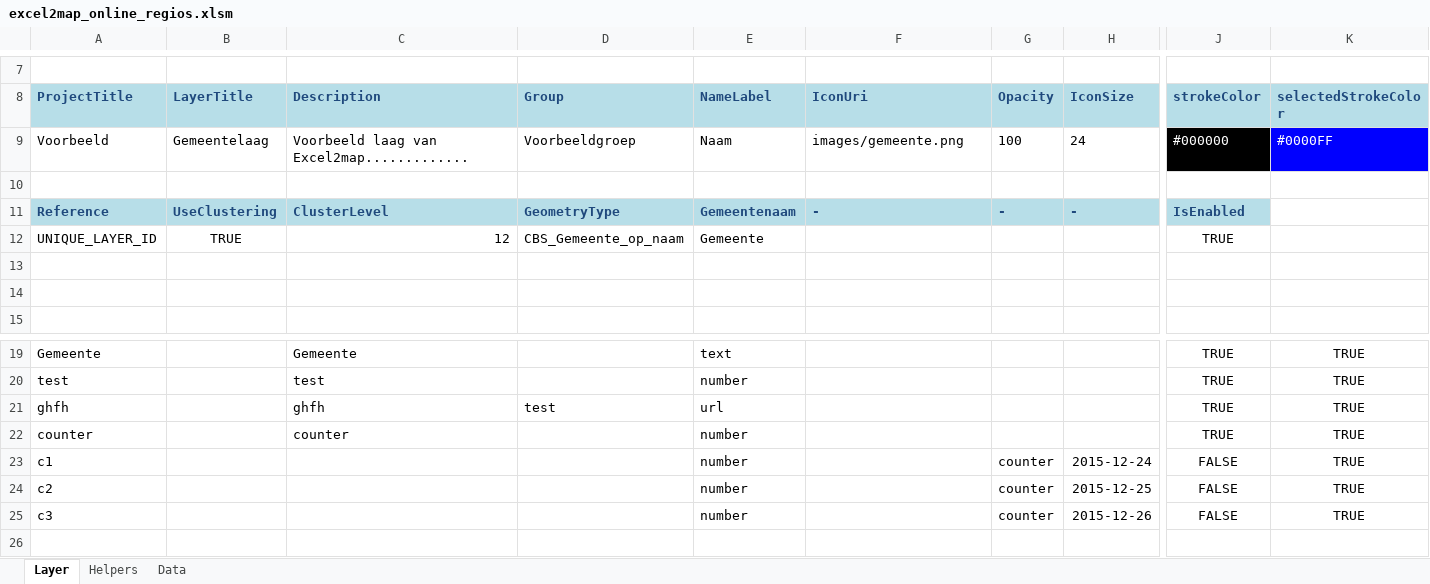
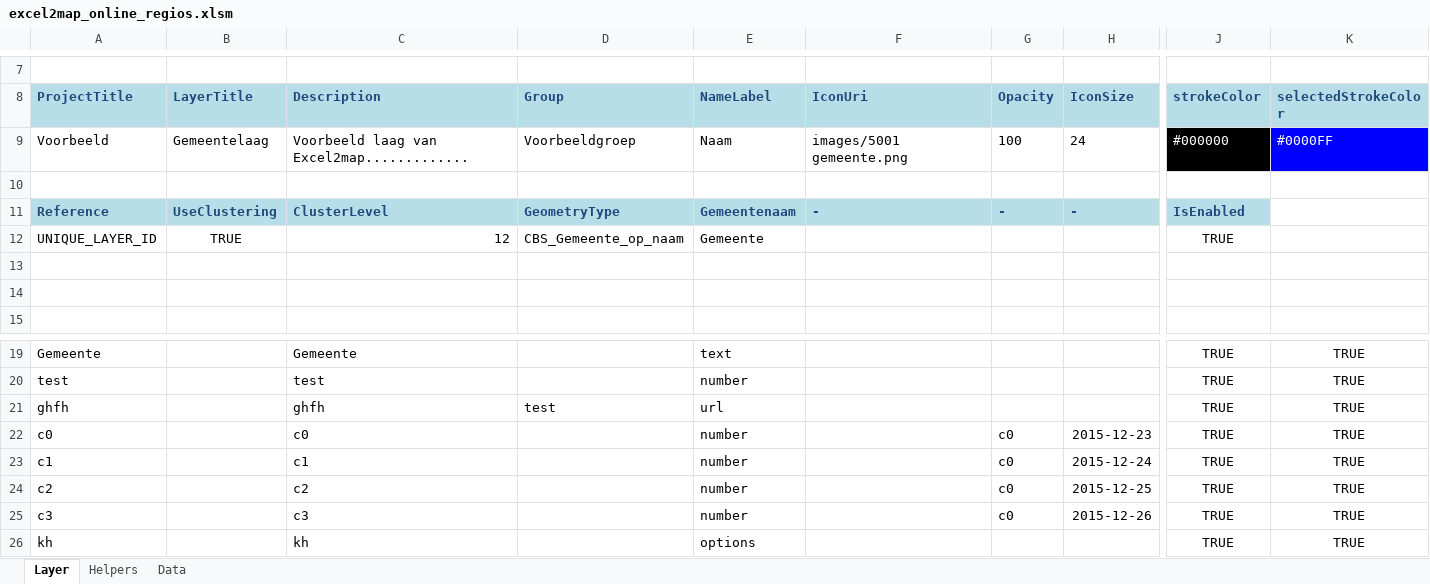
Before and after one commit to TNOCS/excel2map, an Excel workbook: Excel-templates/excel2map_online_regios.xlsm, sheet Layer, drawn as a sheet; only a part is shown, gaps mark what is left out; values as stored, in another font and other column widths than the file's, no borders; charts and pictures not drawn; removed rows and columns are numbered as before the commit, all else as after; rows hold the shown columns only; the diff names each change by its address in the sheet, - before the commit and + after, or states it on an @@ line.

Commit message:
- Added support for propertyType options. It should be selected manually in propertyTypes definition. The macro will then automatically assign a number to each unique value and send the options as a string array in the propertyTypes. - Added a default icon when the icon cannot be found on disk

```diff
--- a/Excel-templates/excel2map_online_regios.xlsm (sheet Layer)
+++ b/Excel-templates/excel2map_online_regios.xlsm (sheet Layer)
-F9 (IconUri): images/gemeente.png
+F9 (IconUri): images/5001 gemeente.png
-row 22: counter |  | counter |  | number |  |  |  | TRUE | TRUE
+row 22: c0 |  | c0 |  | number |  | c0 | 2015-12-23 | TRUE | TRUE
-C23 (Description): (empty)
+C23 (Description): c1
-G23:G25 (Opacity): counter
+G23:G25 (Opacity): c0
-J23:J25 (strokeColor): FALSE
+J23:J25 (strokeColor): TRUE
-C24 (Description): (empty)
+C24 (Description): c2
-C25 (Description): (empty)
+C25 (Description): c3
+row 26: kh |  | kh |  | options |  |  |  | TRUE | TRUE
```
Also changed, not shown: sheet Data, sheet Helpers, 1 other file.
